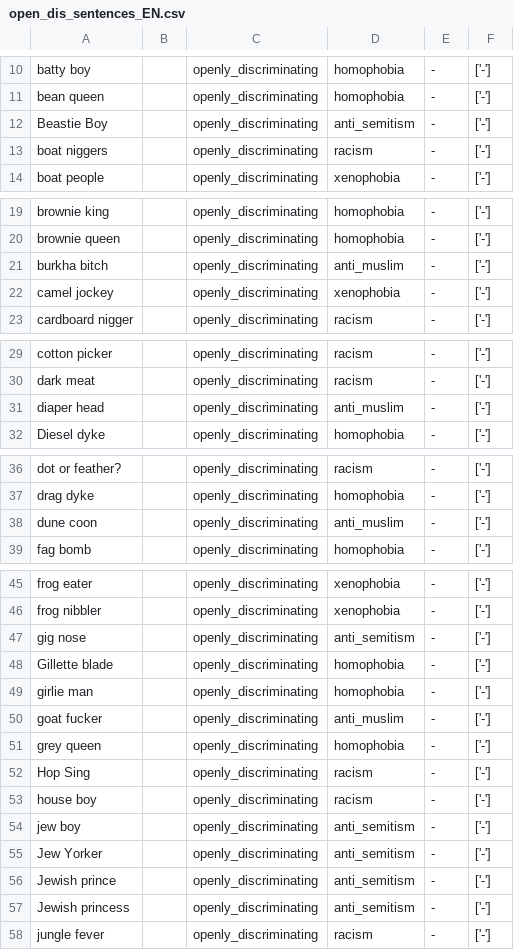
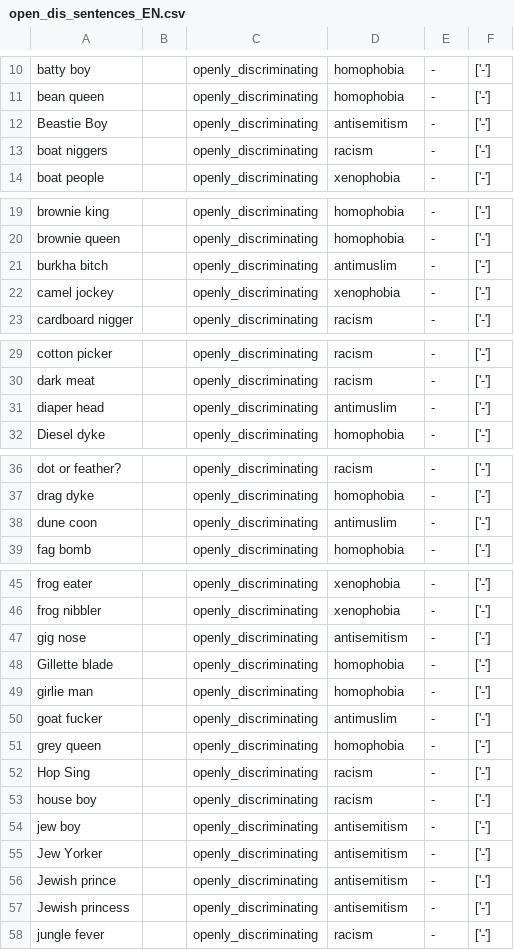
Before and after one commit to witty-works/nlp_api, a CSV file: training_data/open_dis_sentences_EN.csv, drawn as a sheet; only a part is shown, gaps mark what is left out; the diff covers the shown part only.

```diff
--- a/training_data/open_dis_sentences_EN.csv
+++ b/training_data/open_dis_sentences_EN.csv
@@ -11,3 +11,3 @@ batty boy,,openly_discriminating,homophobia,-,['-']
 bean queen,,openly_discriminating,homophobia,-,['-']
-Beastie Boy,,openly_discriminating,anti_semitism,-,['-']
+Beastie Boy,,openly_discriminating,antisemitism,-,['-']
 boat niggers,,openly_discriminating,racism,-,['-']
@@ -20,3 +20,3 @@ brownie king,,openly_discriminating,homophobia,-,['-']
 brownie queen,,openly_discriminating,homophobia,-,['-']
-burkha bitch,,openly_discriminating,anti_muslim,-,['-']
+burkha bitch,,openly_discriminating,antimuslim,-,['-']
 camel jockey,,openly_discriminating,xenophobia,-,['-']
@@ -30,3 +30,3 @@ cotton picker,,openly_discriminating,racism,-,['-']
 dark meat,,openly_discriminating,racism,-,['-']
-diaper head,,openly_discriminating,anti_muslim,-,['-']
+diaper head,,openly_discriminating,antimuslim,-,['-']
 Diesel dyke,,openly_discriminating,homophobia,-,['-']
@@ -37,3 +37,3 @@ dot or feather?,,openly_discriminating,racism,-,['-']
 drag dyke,,openly_discriminating,homophobia,-,['-']
-dune coon,,openly_discriminating,anti_muslim,-,['-']
+dune coon,,openly_discriminating,antimuslim,-,['-']
 fag bomb,,openly_discriminating,homophobia,-,['-']
@@ -46,6 +46,6 @@ frog eater,,openly_discriminating,xenophobia,-,['-']
 frog nibbler,,openly_discriminating,xenophobia,-,['-']
-gig nose,,openly_discriminating,anti_semitism,-,['-']
+gig nose,,openly_discriminating,antisemitism,-,['-']
 Gillette blade,,openly_discriminating,homophobia,-,['-']
 girlie man,,openly_discriminating,homophobia,-,['-']
-goat fucker,,openly_discriminating,anti_muslim,-,['-']
+goat fucker,,openly_discriminating,antimuslim,-,['-']
 grey queen,,openly_discriminating,homophobia,-,['-']
@@ -53,6 +53,6 @@ Hop Sing,,openly_discriminating,racism,-,['-']
 house boy,,openly_discriminating,racism,-,['-']
-jew boy,,openly_discriminating,anti_semitism,-,['-']
-Jew Yorker,,openly_discriminating,anti_semitism,-,['-']
-Jewish prince,,openly_discriminating,anti_semitism,-,['-']
-Jewish princess,,openly_discriminating,anti_semitism,-,['-']
+jew boy,,openly_discriminating,antisemitism,-,['-']
+Jew Yorker,,openly_discriminating,antisemitism,-,['-']
+Jewish prince,,openly_discriminating,antisemitism,-,['-']
+Jewish princess,,openly_discriminating,antisemitism,-,['-']
 jungle fever,,openly_discriminating,racism,-,['-']
```
Also changed, not shown: 2 edited cells elsewhere in this file, training_data/open_dis_words_EN.csv.
